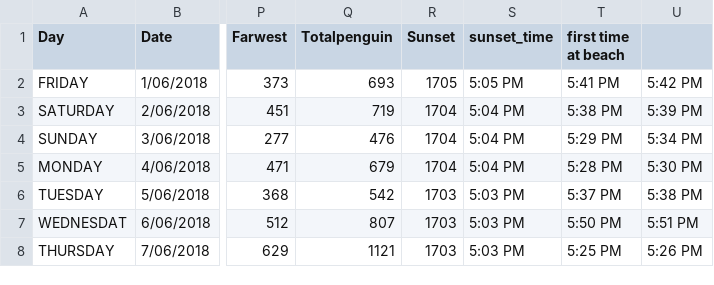
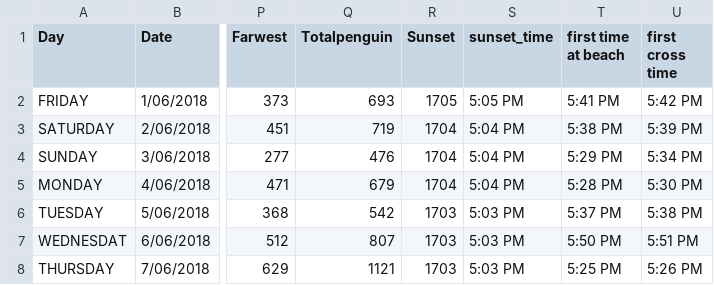
Before and after one commit to stirlingp/datavis2, a CSV file: nightly_penguin_counts.csv, drawn as a sheet; only a part is shown, gaps mark what is left out; the diff names each change by its address in the sheet, - before the commit and + after, or states it on an @@ line.

Commit message:
Update nightly_penguin_counts.csv

```diff
--- a/nightly_penguin_counts.csv
+++ b/nightly_penguin_counts.csv
-U1: (empty)
+U1: first cross time
```
